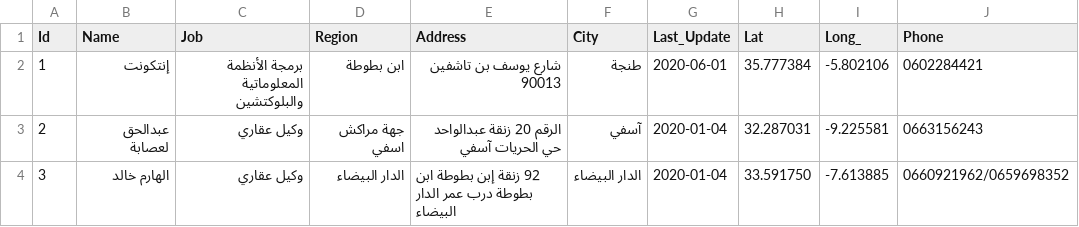
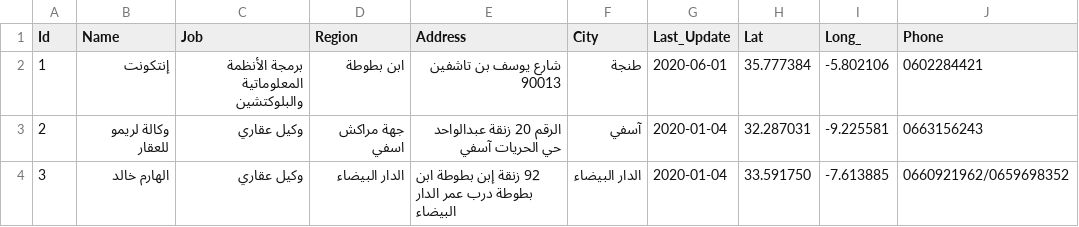
Before and after one commit to intCount/Brokers, a CSV file: 06-04-2020.csv, drawn as a sheet; only a part is shown; the diff names each change by its address in the sheet, - before the commit and + after, or states it on an @@ line.

Commit message:
Update

```diff
--- a/06-04-2020.csv
+++ b/06-04-2020.csv
-B3 (Name): عبدالحق لعصابة
+B3 (Name): وكالة لريمو للعقار
```
